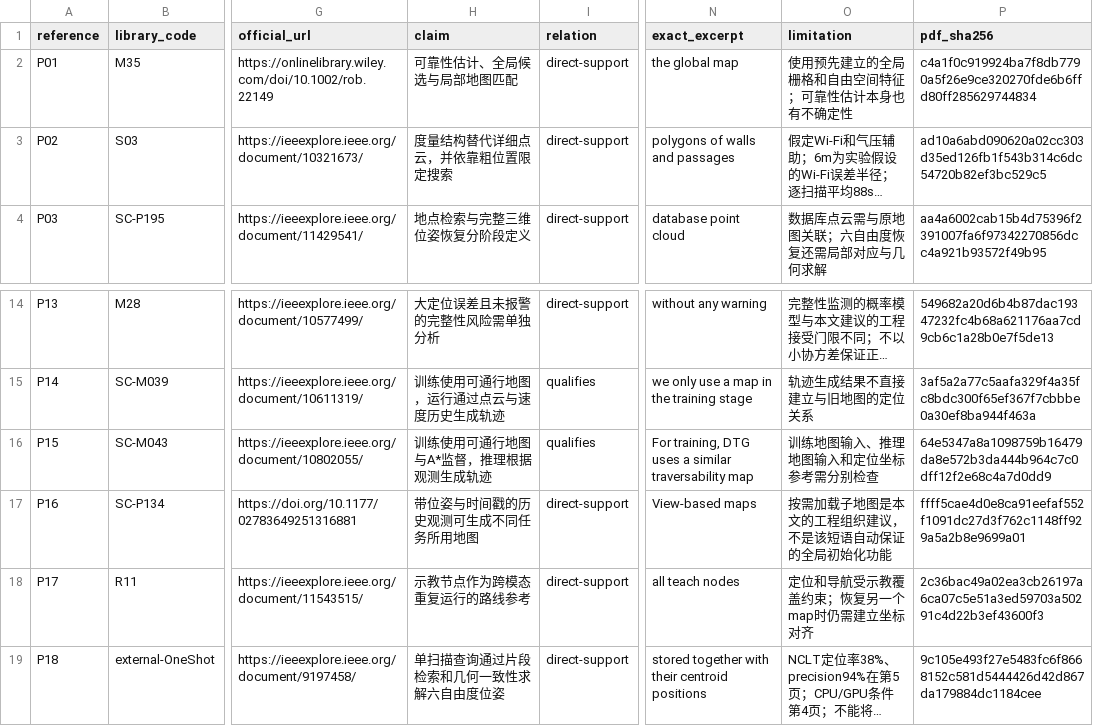
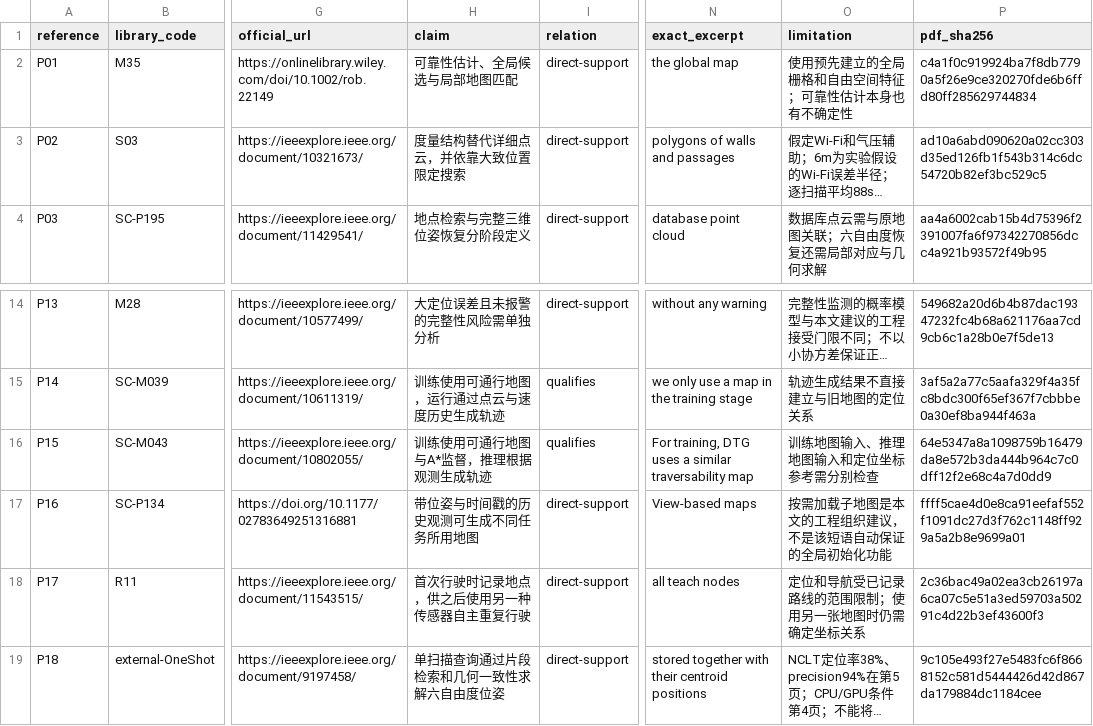
Before and after one commit to EnosElinsa/wheeltec-ros-textbook, a CSV file: docs/06-sensors-navigation/research/relocalization-evidence.csv, drawn as a sheet; only a part is shown, gaps mark what is left out; long unchanged cells end in …; the diff names each change by its address in the sheet, - before the commit and + after, or states it on an @@ line.

```diff
--- a/docs/06-sensors-navigation/research/relocalization-evidence.csv
+++ b/docs/06-sensors-navigation/research/relocalization-evidence.csv
-H3 (claim): 度量结构替代详细点云，并依靠粗位置限定搜索
+H3 (claim): 度量结构替代详细点云，并依靠大致位置限定搜索
-H18 (claim): 示教节点作为跨模态重复运行的路线参考
+H18 (claim): 首次行驶时记录地点，供之后使用另一种传感器自主重复行驶
-O18 (limitation): 定位和导航受示教覆盖约束；恢复另一个map时仍需建立坐标对齐
+O18 (limitation): 定位和导航受已记录路线的范围限制；使用另一张地图时仍需确定坐标关系
```
Also changed, not shown: docs/06-sensors-navigation/research/navigation-taxonomy-evidence.csv, 6 other files.
